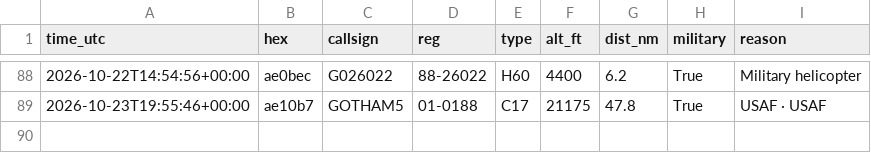
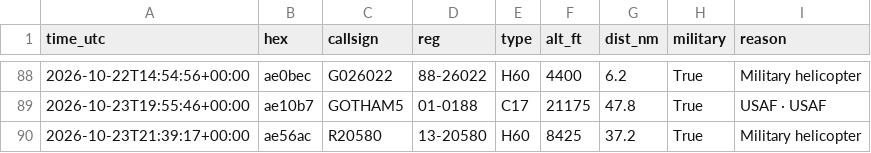
Before and after one commit to kkozinski11/aircraft-alerts, a CSV file: aircraft_log.csv, drawn as a sheet; only a part is shown, gaps mark what is left out; the diff names each change by its address in the sheet, - before the commit and + after, or states it on an @@ line.

```diff
--- a/aircraft_log.csv
+++ b/aircraft_log.csv
+row 90: 2026-10-23T21:39:17+00:00 | ae56ac | R20580 | 13-20580 | H60 | 8425 | 37.2 | True | Military helicopter
```
Also changed, not shown: 1 other file.
